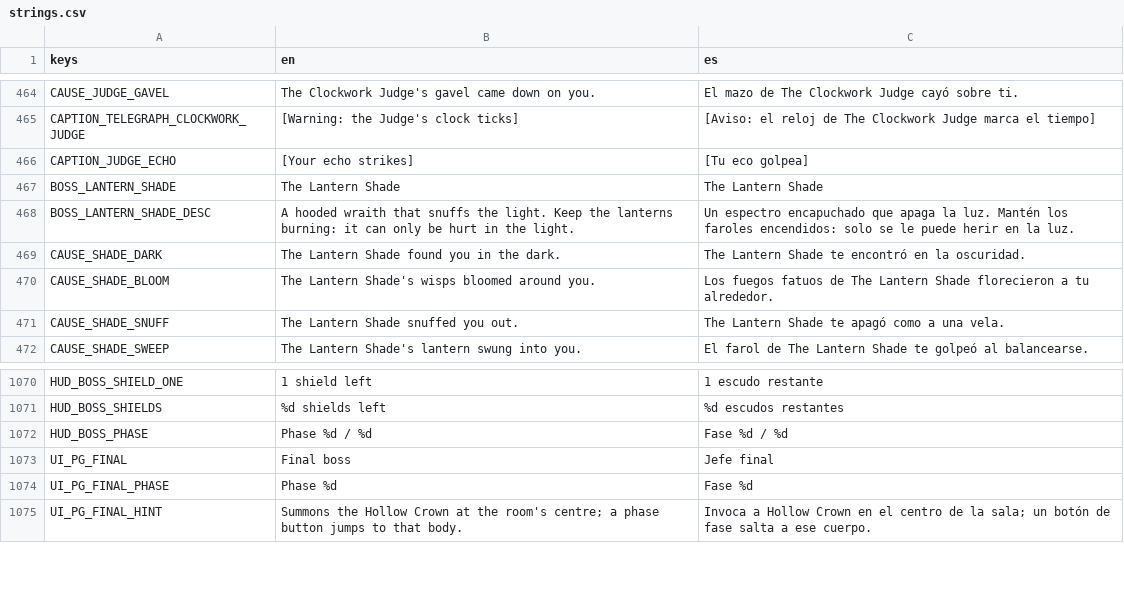
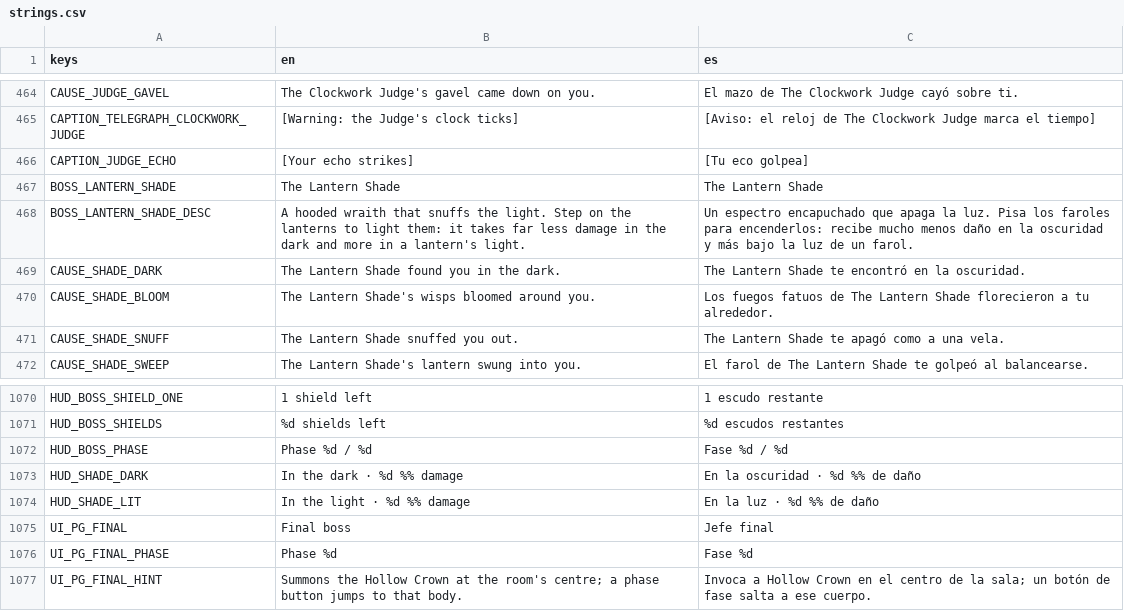
Before and after one commit to riusprime/zero-depth, a CSV file: locale/strings.csv, drawn as a sheet; only a part is shown, gaps mark what is left out.

```diff
--- a/locale/strings.csv
+++ b/locale/strings.csv
@@ -467,3 +467,3 @@ CAPTION_JUDGE_ECHO,[Your echo strikes],[Tu eco golpea]
 BOSS_LANTERN_SHADE,The Lantern Shade,The Lantern Shade
-BOSS_LANTERN_SHADE_DESC,"A hooded wraith that snuffs the light. Keep the lanterns burning: it can only be hurt in the light.","Un espectro encapuchado que apaga la luz. Mantén los faroles encendidos: solo se le puede herir en la luz."
+BOSS_LANTERN_SHADE_DESC,"A hooded wraith that snuffs the light. Step on the lanterns to light them: it takes far less damage in the dark and more in a lantern's light.","Un espectro encapuchado que apaga la luz. Pisa los faroles para encenderlos: recibe mucho menos daño en la oscuridad y más bajo la luz de un farol."
 CAUSE_SHADE_DARK,The Lantern Shade found you in the dark.,The Lantern Shade te encontró en la oscuridad.
@@ -1072,2 +1072,4 @@ HUD_BOSS_SHIELDS,%d shields left,%d escudos restantes
 HUD_BOSS_PHASE,Phase %d / %d,Fase %d / %d
+HUD_SHADE_DARK,In the dark · %d %% damage,En la oscuridad · %d %% de daño
+HUD_SHADE_LIT,In the light · %d %% damage,En la luz · %d %% de daño
 UI_PG_FINAL,Final boss,Jefe final
```
Also changed, not shown: 25 other files.
